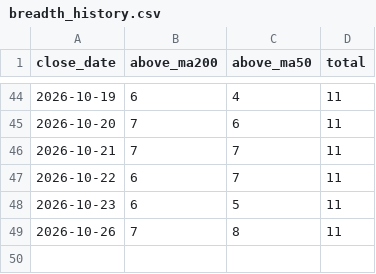
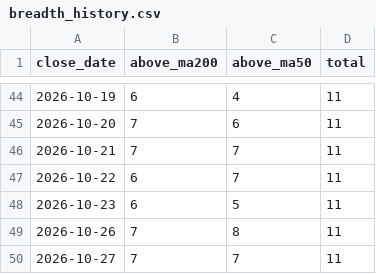
Before and after one commit to weiting1226/stock, a CSV file: data/trend/breadth_history.csv, drawn as a sheet; only a part is shown, gaps mark what is left out.

```diff
--- a/data/trend/breadth_history.csv
+++ b/data/trend/breadth_history.csv
@@ -49 +49,2 @@ close_date,above_ma200,above_ma50,total
 2026-10-26,7,8,11
+2026-10-27,7,7,11
```
Also changed, not shown: 1 other file.
